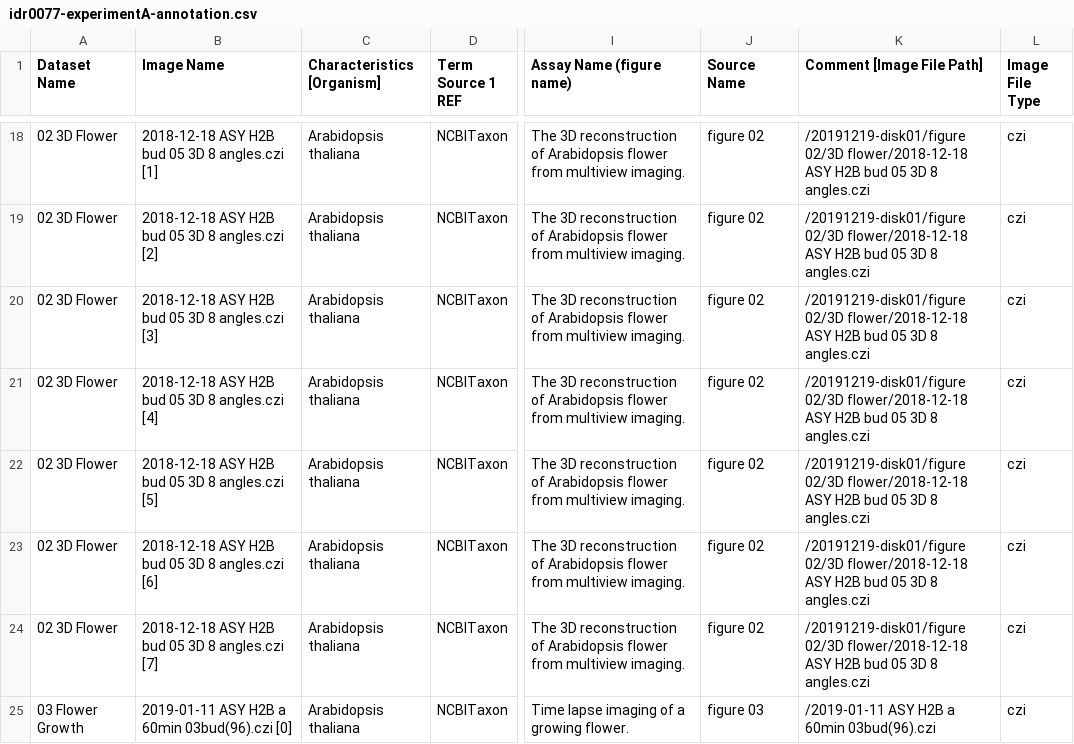
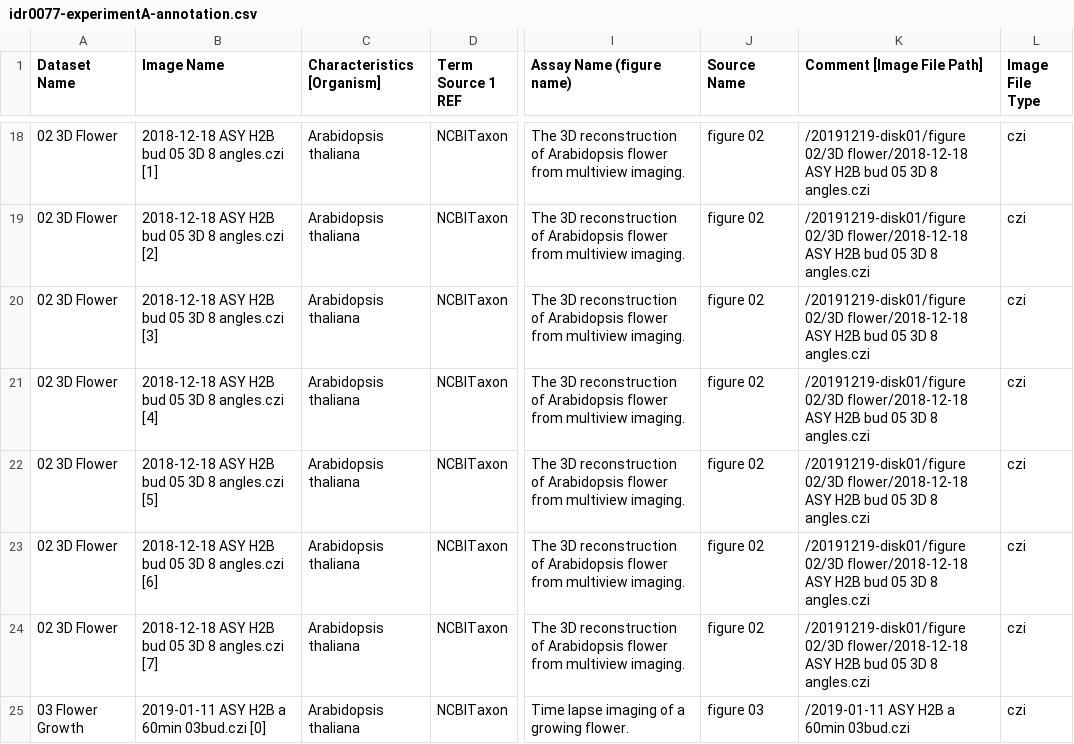
Before and after one commit to IDR/idr0077-valuchova-flowerlightsheet, a CSV file: experimentA/idr0077-experimentA-annotation.csv, drawn as a sheet; only a part is shown, gaps mark what is left out; the diff covers the shown part only; the diff names each change by its address in the sheet, - before the commit and + after, or states it on an @@ line.

Commit message:
Fix more names in annotation.csv and remove excess (duplicate) rows

```diff
--- a/experimentA/idr0077-experimentA-annotation.csv
+++ b/experimentA/idr0077-experimentA-annotation.csv
-B25 (Image Name): 2019-01-11 ASY H2B a 60min 03bud(96).czi [0]
+B25 (Image Name): 2019-01-11 ASY H2B a 60min 03bud.czi [0]
-K25 (Comment [Image File Path]): /2019-01-11 ASY H2B a 60min 03bud(96).czi
+K25 (Comment [Image File Path]): /2019-01-11 ASY H2B a 60min 03bud.czi
```
Also changed, not shown: 4 removed rows and 2 edited cells elsewhere in this file.
